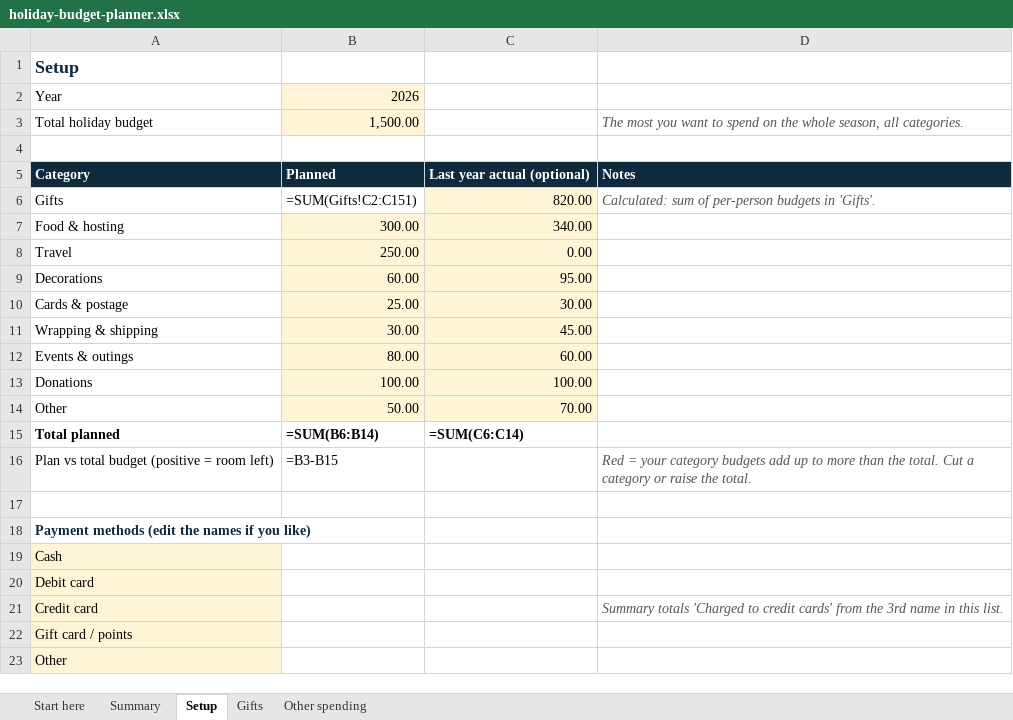
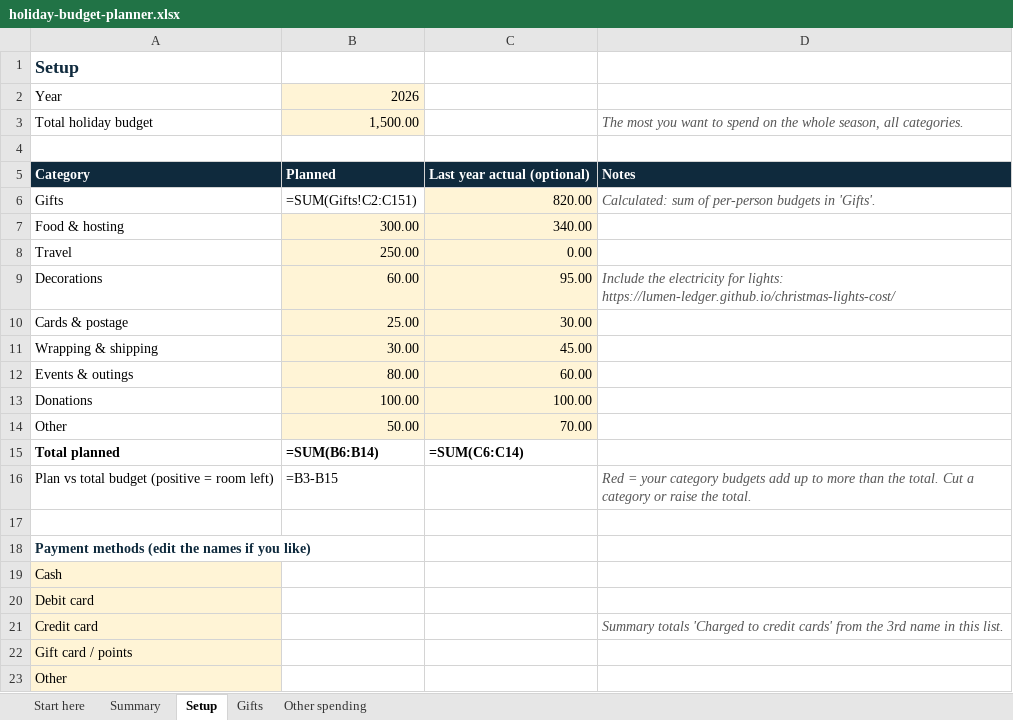
Before and after one commit to lumen-ledger/lumen-ledger.github.io, an Excel workbook: download/holiday-budget-planner.xlsx, sheet Setup, drawn as a sheet; values as stored, in another font and other column widths than the file's, no borders; formulas without a stored value are shown as written; conditional formats not drawn; the diff names each change by its address in the sheet, - before the commit and + after, or states it on an @@ line.

Commit message:
Planners v1.1: links to lights cost, returns and gift card pages

```diff
--- a/download/holiday-budget-planner.xlsx (sheet Setup)
+++ b/download/holiday-budget-planner.xlsx (sheet Setup)
-D9: (empty)
+D9: Include the electricity for lights: https://lumen-ledger.github.io/christmas-lights-cost/
```
Also changed, not shown: sheet Start here, download/pianificatore-spese-natale.xlsx.
